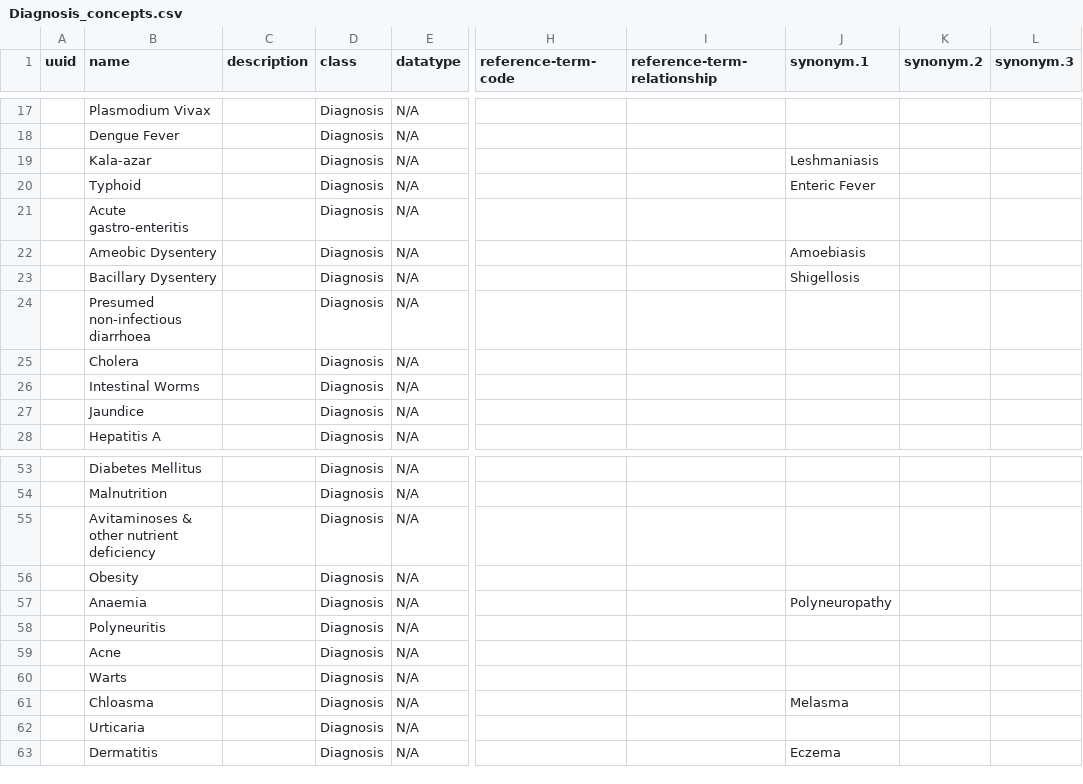
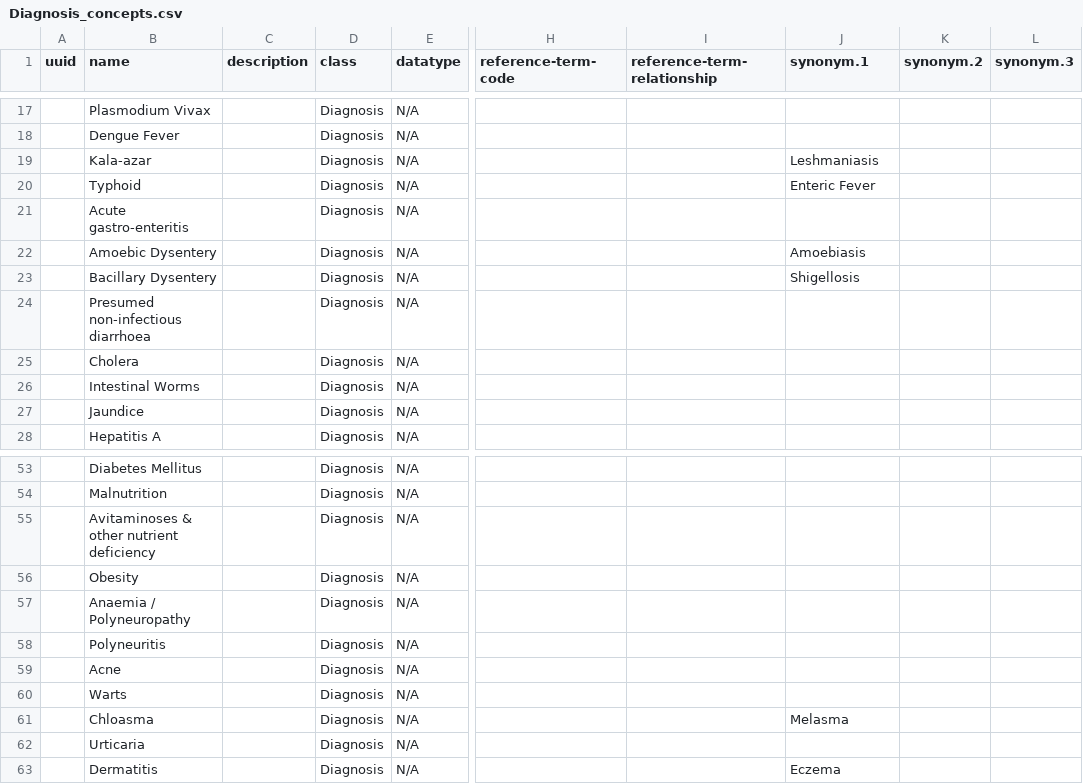
Before and after one commit to Bahmni/default-config, a CSV file: openmrs/metadata/Diagnosis_concepts.csv, drawn as a sheet; only a part is shown, gaps mark what is left out; the diff names each change by its address in the sheet, - before the commit and + after, or states it on an @@ line.

```diff
--- a/openmrs/metadata/Diagnosis_concepts.csv
+++ b/openmrs/metadata/Diagnosis_concepts.csv
-B22 (name): Ameobic Dysentery
+B22 (name): Amoebic Dysentery
-B57 (name): Anaemia
+B57 (name): Anaemia / Polyneuropathy
-J57 (synonym.1): Polyneuropathy
+J57 (synonym.1): (empty)
```
Also changed, not shown: 1 other file.
